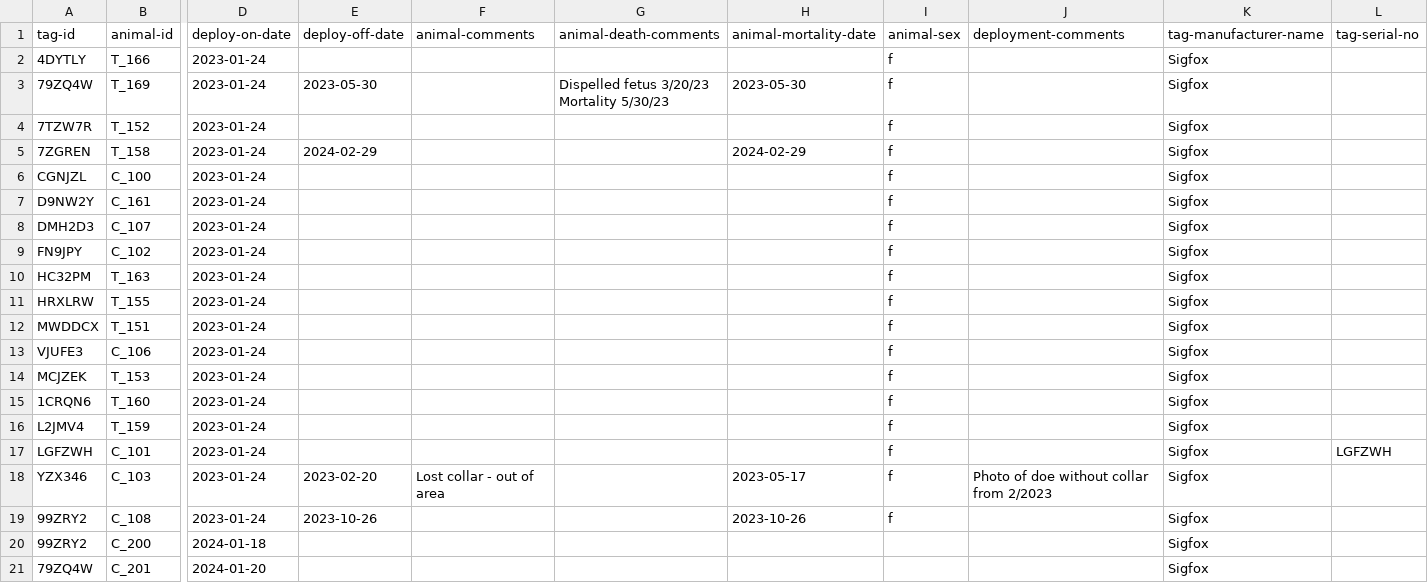
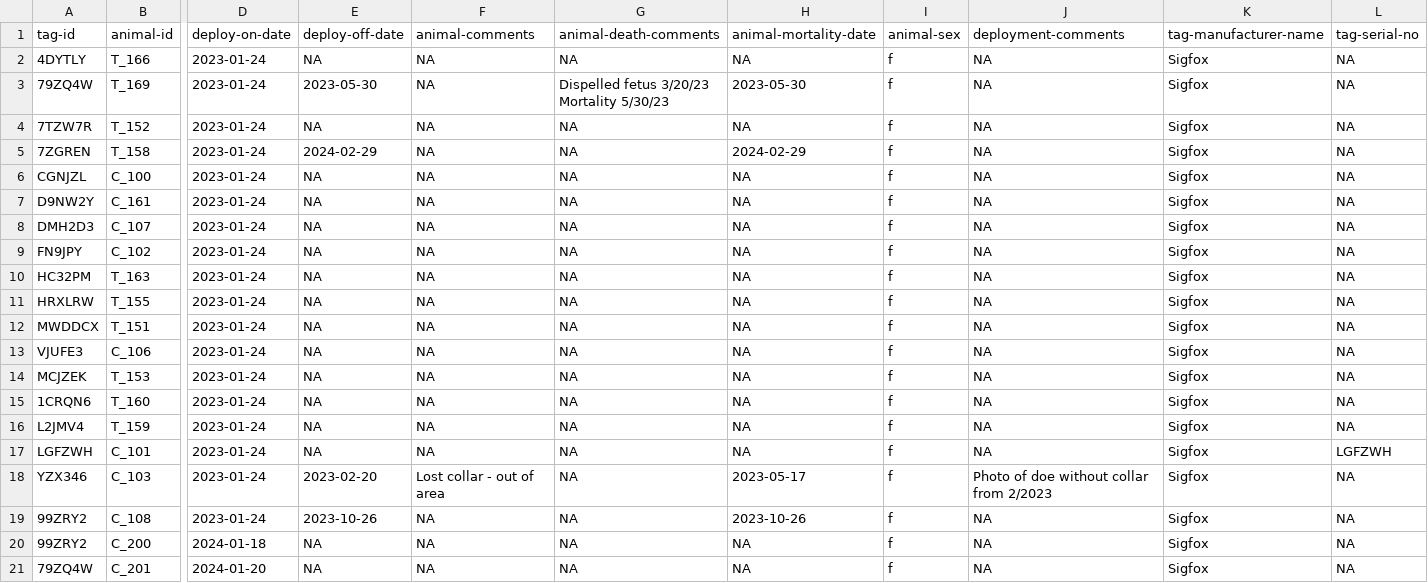
Before and after one commit to StefanoMezzini/south-euclid-deer-ovariectomy, a CSV file: data/Odocoileus virginianus DeNicola South Euclid-reference-data.csv, drawn as a sheet; only a part is shown, gaps mark what is left out; the diff names each change by its address in the sheet, - before the commit and + after, or states it on an @@ line.

Commit message:
saved files w `readr::write_csv()` for explicit NAs

```diff
--- a/data/Odocoileus virginianus DeNicola South Euclid-reference-data.csv
+++ b/data/Odocoileus virginianus DeNicola South Euclid-reference-data.csv
-E2: (empty)
+E2: NA
-F2:F17: (empty)
+F2:F17: NA
-G2: (empty)
+G2: NA
-H2: (empty)
+H2: NA
-J2:J17: (empty)
+J2:J17: NA
-L2:L16: (empty)
+L2:L16: NA
-E4: (empty)
+E4: NA
-G4:G21: (empty)
+G4:G21: NA
-H4: (empty)
+H4: NA
-E6:E17: (empty)
+E6:E17: NA
-H6:H17: (empty)
+H6:H17: NA
-L18:L21: (empty)
+L18:L21: NA
-F19:F21: (empty)
+F19:F21: NA
-J19:J21: (empty)
+J19:J21: NA
-E20:E21: (empty)
+E20:E21: NA
-H20:H21: (empty)
+H20:H21: NA
-I20:I21: (empty)
+I20:I21: f
```
